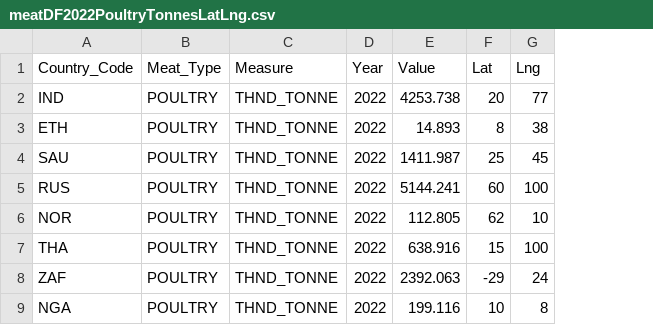
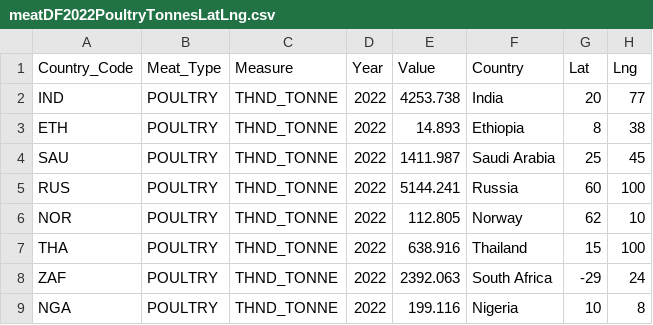
Before and after one commit to DylRey18/DataVis2Project, a CSV file: Datasets/meatDF2022PoultryTonnesLatLng.csv, drawn as a sheet; only a part is shown; the diff names each change by its address in the sheet, - before the commit and + after, or states it on an @@ line.

Commit message:
Added Country Names

```diff
--- a/Datasets/meatDF2022PoultryTonnesLatLng.csv
+++ b/Datasets/meatDF2022PoultryTonnesLatLng.csv
+column F (Country), rows 2-9: India | Ethiopia | Saudi Arabia | Russia | Norway | Thailand | South Africa | Nigeria
```
